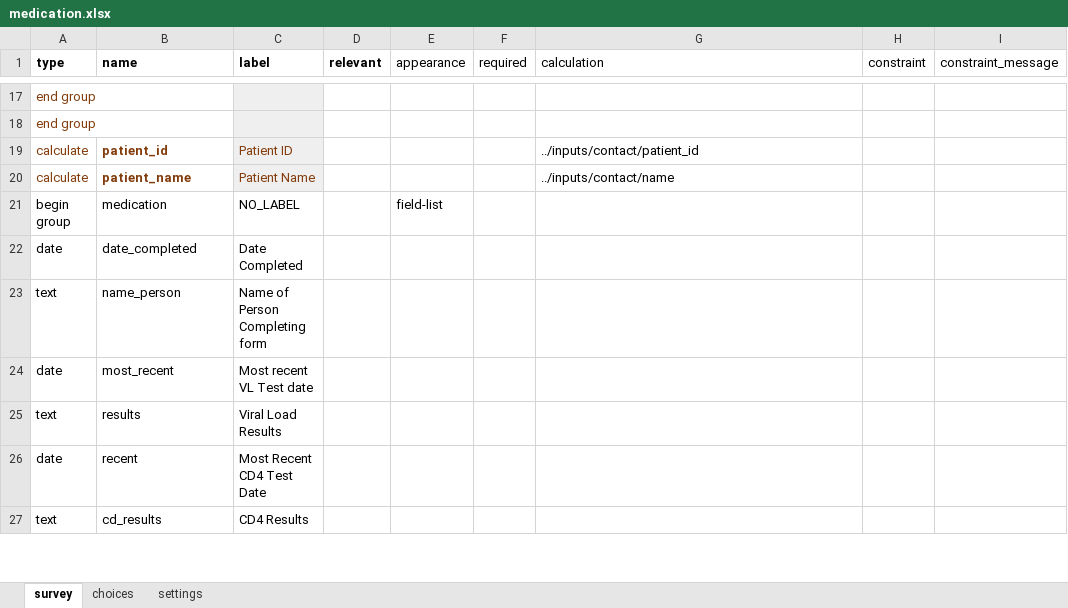
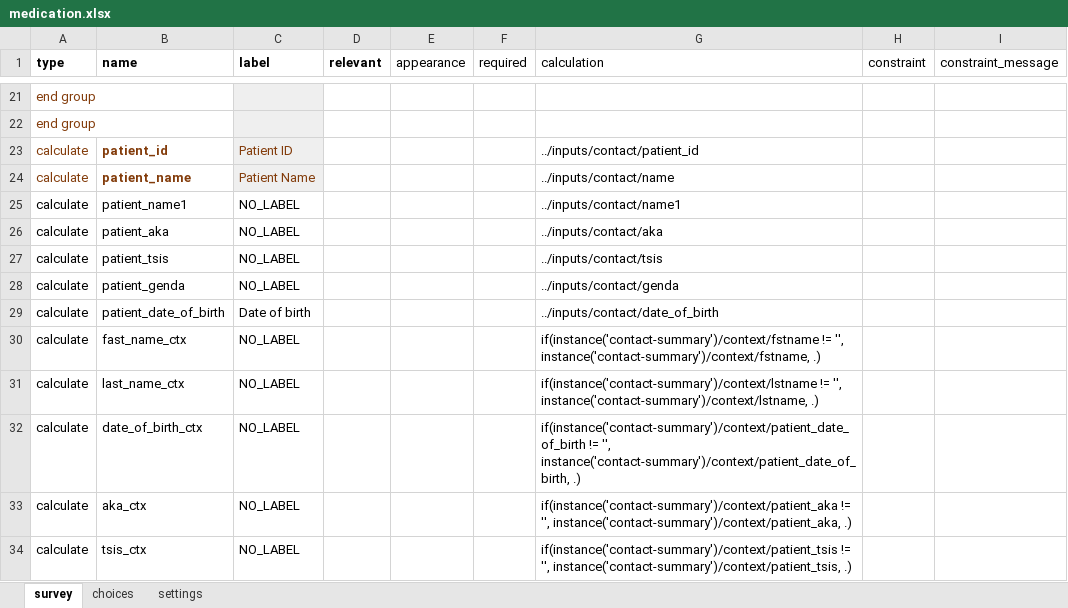
Before and after one commit to gitcliff/mydhi-cht-config, an Excel workbook: config/forms/app/medication.xlsx, sheet survey, drawn as a sheet; only a part is shown, gaps mark what is left out; the shorter side is filled out with more unchanged rows; values as stored, in another font and other column widths than the file's, no borders; charts and pictures not drawn; the diff covers the shown part only; the diff names each change by its address in the sheet, - before the commit and + after, or states it on an @@ line.

Commit message:
auto:adding patient identifier card on the medication form

```diff
--- a/config/forms/app/medication.xlsx (sheet survey)
+++ b/config/forms/app/medication.xlsx (sheet survey)
+row 25: calculate | patient_name1 | NO_LABEL |  |  |  | ../inputs/contact/name1
+row 26: calculate | patient_aka | NO_LABEL |  |  |  | ../inputs/contact/aka
+row 27: calculate | patient_tsis | NO_LABEL |  |  |  | ../inputs/contact/tsis
+row 28: calculate | patient_genda | NO_LABEL |  |  |  | ../inputs/contact/genda
+row 29: calculate | patient_date_of_birth | Date of birth |  |  |  | ../inputs/contact/date_of_birth
+row 30: calculate | fast_name_ctx | NO_LABEL |  |  |  | if(instance('contact-summary')/context/fstname != '', instance('contact-summary')/context/fstname, .)
+row 31: calculate | last_name_ctx | NO_LABEL |  |  |  | if(instance('contact-summary')/context/lstname != '', instance('contact-summary')/context/lstname, .)
+row 32: calculate | date_of_birth_ctx | NO_LABEL |  |  |  | if(instance('contact-summary')/context/patient_date_of_birth != '', instance('contact-summary')/context/patient_date_of_birth, .)
+row 33: calculate | aka_ctx | NO_LABEL |  |  |  | if(instance('contact-summary')/context/patient_aka != '', instance('contact-summary')/context/patient_aka, .)
+row 34: calculate | tsis_ctx | NO_LABEL |  |  |  | if(instance('contact-summary')/context/patient_tsis != '', instance('contact-summary')/context/patient_tsis, .)
```
Also changed, not shown: 12 added rows elsewhere in this sheet, sheet settings, 1 other file.
